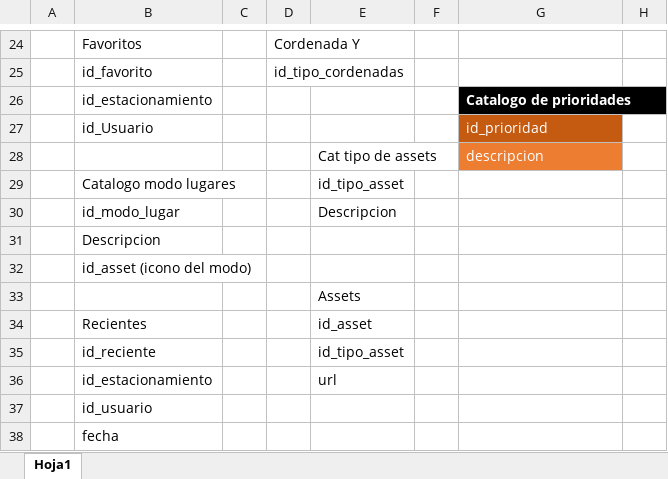
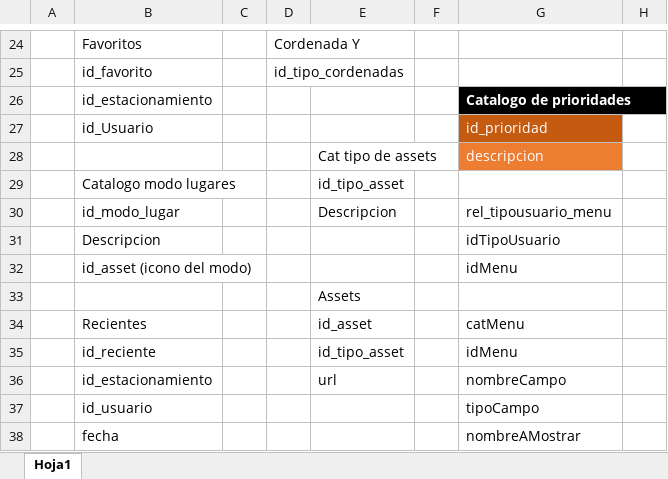
Before and after one commit to JuanJain/Parkplatz, an Excel workbook: Documentacion/Base de datos/Relacional Base de datos.xlsx, sheet Hoja1, drawn as a sheet; only a part is shown, gaps mark what is left out; values as stored, in another font and other column widths than the file's, no borders; table styles not drawn; the diff names each change by its address in the sheet, - before the commit and + after, or states it on an @@ line.

Commit message:
Subo proyecto web y actualizo db y documentacion

```diff
--- a/Documentacion/Base de datos/Relacional Base de datos.xlsx (sheet Hoja1)
+++ b/Documentacion/Base de datos/Relacional Base de datos.xlsx (sheet Hoja1)
-G30: (empty)
+G30: rel_tipousuario_menu
-G31: (empty)
+G31: idTipoUsuario
-G32: (empty)
+G32: idMenu
-G34: (empty)
+G34: catMenu
-G35: (empty)
+G35: idMenu
-G36: (empty)
+G36: nombreCampo
-G37: (empty)
+G37: tipoCampo
-G38: (empty)
+G38: nombreAMostrar
```
Also changed, not shown: 17 other files.
